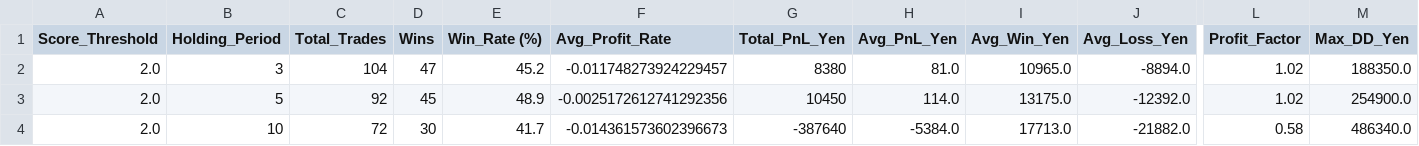
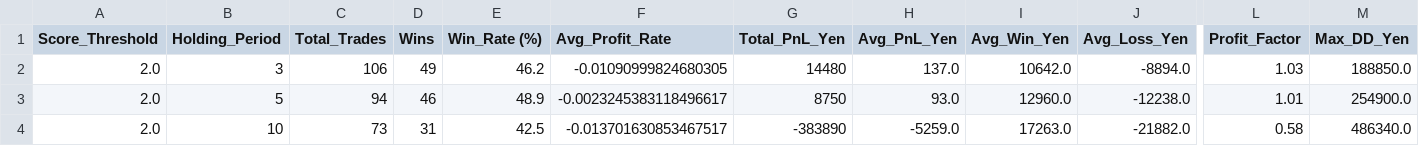
Before and after one commit to stock-bot-user64/stock-signal-ct64, a CSV file: data/backtest_by_rule.csv, drawn as a sheet; only a part is shown, gaps mark what is left out; the diff covers the shown part only; the diff names each change by its address in the sheet, - before the commit and + after, or states it on an @@ line.

```diff
--- a/data/backtest_by_rule.csv
+++ b/data/backtest_by_rule.csv
-C2 (Total_Trades): 104
+C2 (Total_Trades): 106
-D2 (Wins): 47
+D2 (Wins): 49
-E2 (Win_Rate (%)): 45.2
+E2 (Win_Rate (%)): 46.2
-F2 (Avg_Profit_Rate): -0.011748273924229457
+F2 (Avg_Profit_Rate): -0.01090999824680305
-G2 (Total_PnL_Yen): 8380
+G2 (Total_PnL_Yen): 14480
-H2 (Avg_PnL_Yen): 81.0
+H2 (Avg_PnL_Yen): 137.0
-I2 (Avg_Win_Yen): 10965.0
+I2 (Avg_Win_Yen): 10642.0
-L2 (Profit_Factor): 1.02
+L2 (Profit_Factor): 1.03
-M2 (Max_DD_Yen): 188350.0
+M2 (Max_DD_Yen): 188850.0
-C3 (Total_Trades): 92
+C3 (Total_Trades): 94
-D3 (Wins): 45
+D3 (Wins): 46
-F3 (Avg_Profit_Rate): -0.0025172612741292356
+F3 (Avg_Profit_Rate): -0.0023245383118496617
-G3 (Total_PnL_Yen): 10450
+G3 (Total_PnL_Yen): 8750
-H3 (Avg_PnL_Yen): 114.0
+H3 (Avg_PnL_Yen): 93.0
-I3 (Avg_Win_Yen): 13175.0
+I3 (Avg_Win_Yen): 12960.0
-J3 (Avg_Loss_Yen): -12392.0
+J3 (Avg_Loss_Yen): -12238.0
-L3 (Profit_Factor): 1.02
+L3 (Profit_Factor): 1.01
-C4 (Total_Trades): 72
+C4 (Total_Trades): 73
-D4 (Wins): 30
+D4 (Wins): 31
-E4 (Win_Rate (%)): 41.7
+E4 (Win_Rate (%)): 42.5
-F4 (Avg_Profit_Rate): -0.014361573602396673
+F4 (Avg_Profit_Rate): -0.013701630853467517
-G4 (Total_PnL_Yen): -387640
+G4 (Total_PnL_Yen): -383890
-H4 (Avg_PnL_Yen): -5384.0
+H4 (Avg_PnL_Yen): -5259.0
-I4 (Avg_Win_Yen): 17713.0
+I4 (Avg_Win_Yen): 17263.0
```
Also changed, not shown: 19 edited cells elsewhere in this file, data/backtest_monthly.csv, data/backtest_summary.csv, 2 other files.
